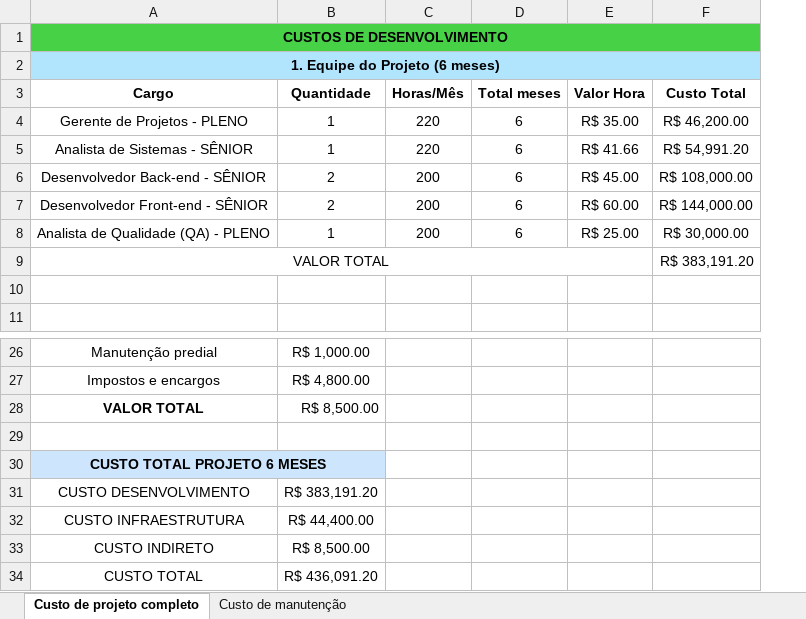
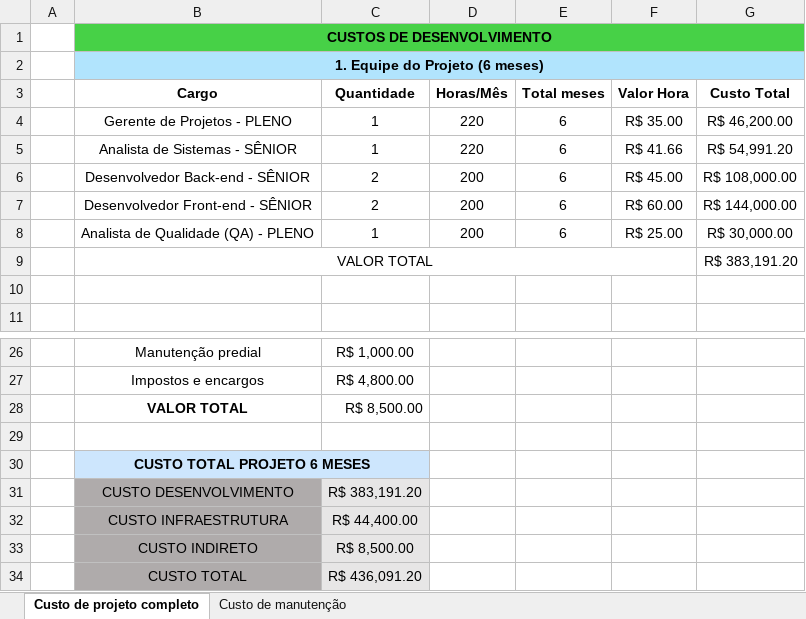
Before and after one commit to Paulo19cx/AgroFlux2026, an Excel workbook: Arquivos-Escopo/custosAgroflux.xlsx, sheet Custo de projeto completo, drawn as a sheet; only a part is shown, gaps mark what is left out; values as stored, in another font and other column widths than the file's, no borders; addresses are those after the commit; the diff names each change by its address in the sheet, - before the commit and + after, or states it on an @@ line.

```diff
--- a/Arquivos-Escopo/custosAgroflux.xlsx (sheet Custo de projeto completo)
+++ b/Arquivos-Escopo/custosAgroflux.xlsx (sheet Custo de projeto completo)
+column A, empty
-B31:B34 fill: none
+B31:B34 fill: #AFABAB
-C31:C34 fill: none
+C31:C34 fill: #E7E6E6
```
Also changed, not shown: sheet Custo de manutenção, formulas that keep their value, Arquivos-Escopo/CRONOGRAMA_E_GRAFICO_FAZENDA_xlsx.xlsx, 3 other files.
